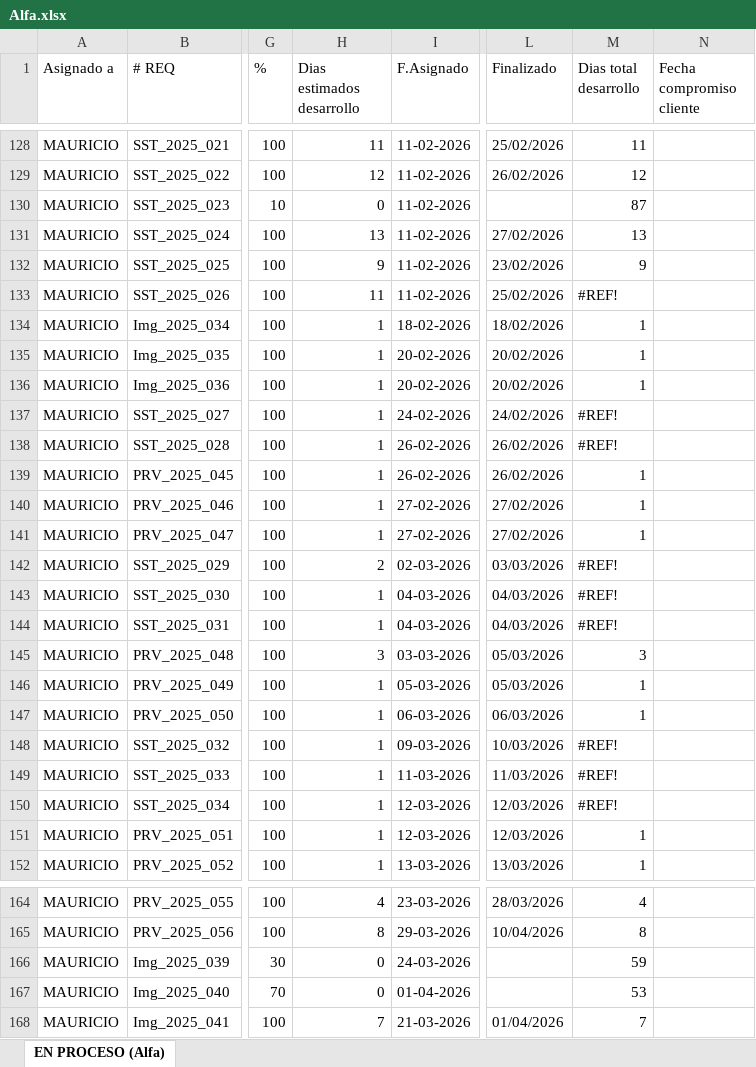
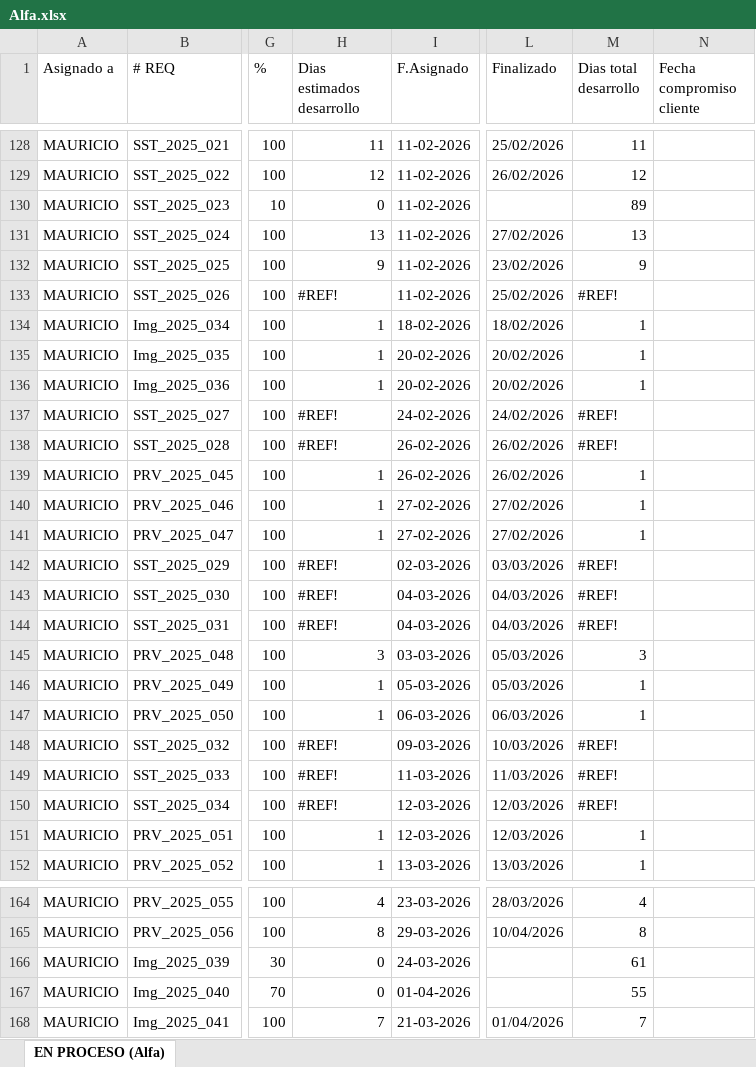
Before and after one commit to Imaginepruebas/requerimientos-diarios, an Excel workbook: Alfa.xlsx, sheet EN PROCESO (Alfa), drawn as a sheet; only a part is shown, gaps mark what is left out; values as stored, in another font and other column widths than the file's, no cell formats; conditional formats and table styles not drawn; the diff covers the shown part only; the diff names each change by its address in the sheet, - before the commit and + after, or states it on an @@ line.

```diff
--- a/Alfa.xlsx (sheet EN PROCESO (Alfa))
+++ b/Alfa.xlsx (sheet EN PROCESO (Alfa))
-M130 (Dias total desarrollo): 87
+M130 (Dias total desarrollo): 89
-H133 (Dias estimados desarrollo): 11
+H133 (Dias estimados desarrollo): #REF!
-H137:H138 (Dias estimados desarrollo): 1
+H137:H138 (Dias estimados desarrollo): #REF!
-H142 (Dias estimados desarrollo): 2
+H142 (Dias estimados desarrollo): #REF!
-H143:H144 (Dias estimados desarrollo): 1
+H143:H144 (Dias estimados desarrollo): #REF!
-H148:H150 (Dias estimados desarrollo): 1
+H148:H150 (Dias estimados desarrollo): #REF!
-M166 (Dias total desarrollo): 59
+M166 (Dias total desarrollo): 61
-M167 (Dias total desarrollo): 53
+M167 (Dias total desarrollo): 55
```
Also changed, not shown: 3 edited cells elsewhere in this sheet, cell formats, formulas that keep their value, Bolivar.xlsx, Colmedica.xlsx, 9 other files.
